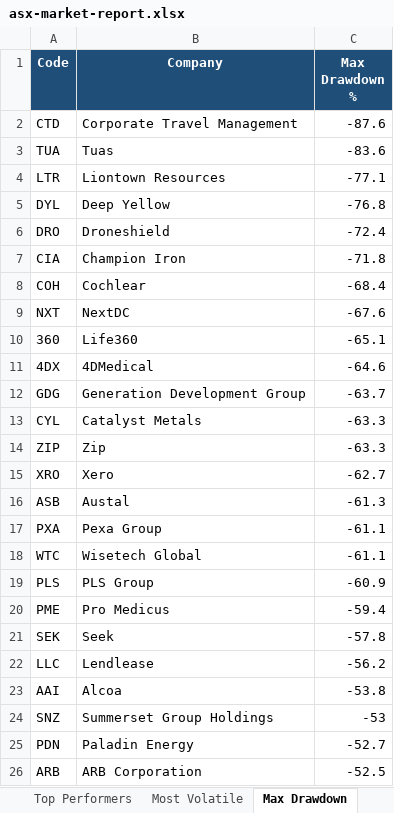
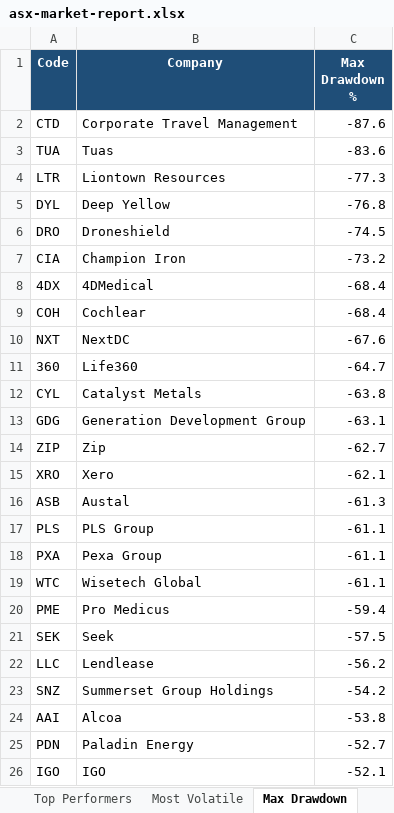
Before and after one commit to anurag7171/asx-market-analytics, an Excel workbook: reports/asx-market-report.xlsx, sheet Max Drawdown, drawn as a sheet; values as stored, in another font and other column widths than the file's, no borders; conditional formats not drawn; removed rows and columns are numbered as before the commit, all else as after; the diff names each change by its address in the sheet, - before the commit and + after, or states it on an @@ line.

```diff
--- a/reports/asx-market-report.xlsx (sheet Max Drawdown)
+++ b/reports/asx-market-report.xlsx (sheet Max Drawdown)
-C4 (Max Drawdown %): -77.1
+C4 (Max Drawdown %): -77.3
-C6 (Max Drawdown %): -72.4
+C6 (Max Drawdown %): -74.5
-C7 (Max Drawdown %): -71.8
+C7 (Max Drawdown %): -73.2
+row 8: 4DX | 4DMedical | -68.4
-C11 (Max Drawdown %): -65.1
+C11 (Max Drawdown %): -64.7
-row 11: 4DX | 4DMedical | -64.6
-row 12: GDG | Generation Development Group | -63.7
-C12 (Max Drawdown %): -63.3
+C12 (Max Drawdown %): -63.8
+row 13: GDG | Generation Development Group | -63.1
-C14 (Max Drawdown %): -63.3
+C14 (Max Drawdown %): -62.7
-C15 (Max Drawdown %): -62.7
+C15 (Max Drawdown %): -62.1
+row 17: PLS | PLS Group | -61.1
-row 19: PLS | PLS Group | -60.9
-C21 (Max Drawdown %): -57.8
+C21 (Max Drawdown %): -57.5
+row 23: SNZ | Summerset Group Holdings | -54.2
-row 24: SNZ | Summerset Group Holdings | -53
-row 26: ARB | ARB Corporation | -52.5
+row 26: IGO | IGO | -52.1
```
Also changed, not shown: sheet Top Performers, sheet Sector Returns, sheet Most Volatile, sheet Sector Turnover, 2 other files.
